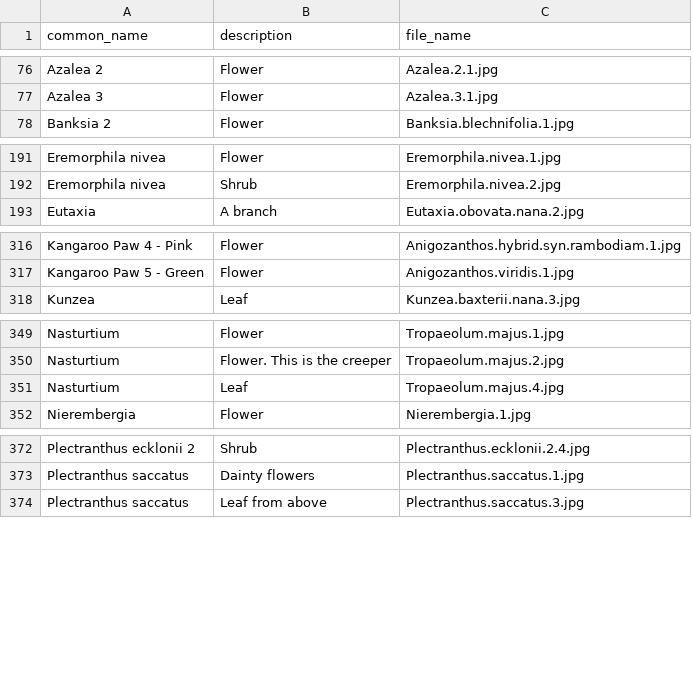
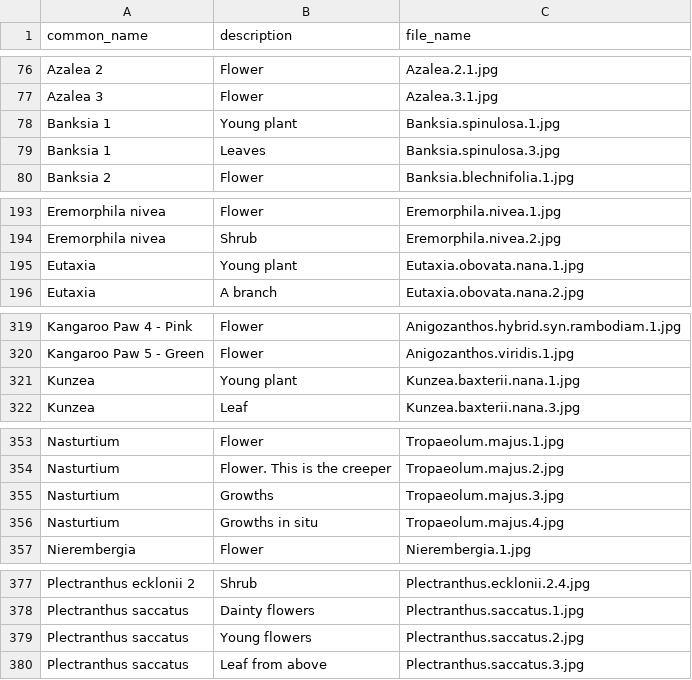
Before and after one commit to ronsavage/WWW-Garden-Design, a CSV file: data/images.csv, drawn as a sheet; only a part is shown, gaps mark what is left out.

Commit message:
Edit flowers.csv and images.csv after running crosscheck.pl

```diff
--- a/data/images.csv
+++ b/data/images.csv
@@ -77,2 +77,4 @@
 "Azalea 3","Flower","Azalea.3.1.jpg"
+"Banksia 1","Young plant","Banksia.spinulosa.1.jpg"
+"Banksia 1","Leaves","Banksia.spinulosa.3.jpg"
 "Banksia 2","Flower","Banksia.blechnifolia.1.jpg"
@@ -192,2 +194,3 @@
 "Eremorphila nivea","Shrub","Eremorphila.nivea.2.jpg"
+"Eutaxia","Young plant","Eutaxia.obovata.nana.1.jpg"
 "Eutaxia","A branch","Eutaxia.obovata.nana.2.jpg"
@@ -317,2 +320,3 @@
 "Kangaroo Paw 5 - Green","Flower","Anigozanthos.viridis.1.jpg"
+"Kunzea","Young plant","Kunzea.baxterii.nana.1.jpg"
 "Kunzea","Leaf","Kunzea.baxterii.nana.3.jpg"
@@ -350,3 +354,4 @@
 "Nasturtium","Flower. This is the creeper","Tropaeolum.majus.2.jpg"
-"Nasturtium","Leaf","Tropaeolum.majus.4.jpg"
+"Nasturtium","Growths","Tropaeolum.majus.3.jpg"
+"Nasturtium","Growths in situ","Tropaeolum.majus.4.jpg"
 "Nierembergia","Flower","Nierembergia.1.jpg"
@@ -373,2 +378,3 @@
 "Plectranthus saccatus","Dainty flowers","Plectranthus.saccatus.1.jpg"
+"Plectranthus saccatus","Young flowers","Plectranthus.saccatus.2.jpg"
 "Plectranthus saccatus","Leaf from above","Plectranthus.saccatus.3.jpg"
```
Also changed, not shown: data/flowers.csv, 1 other file.
